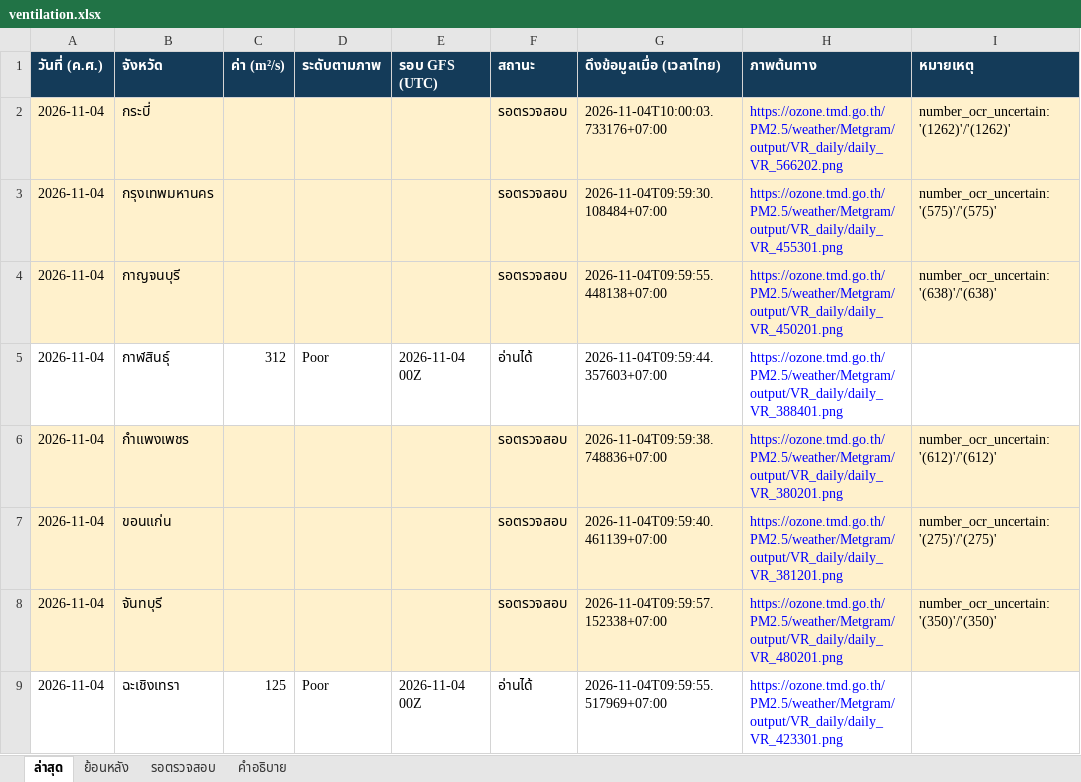
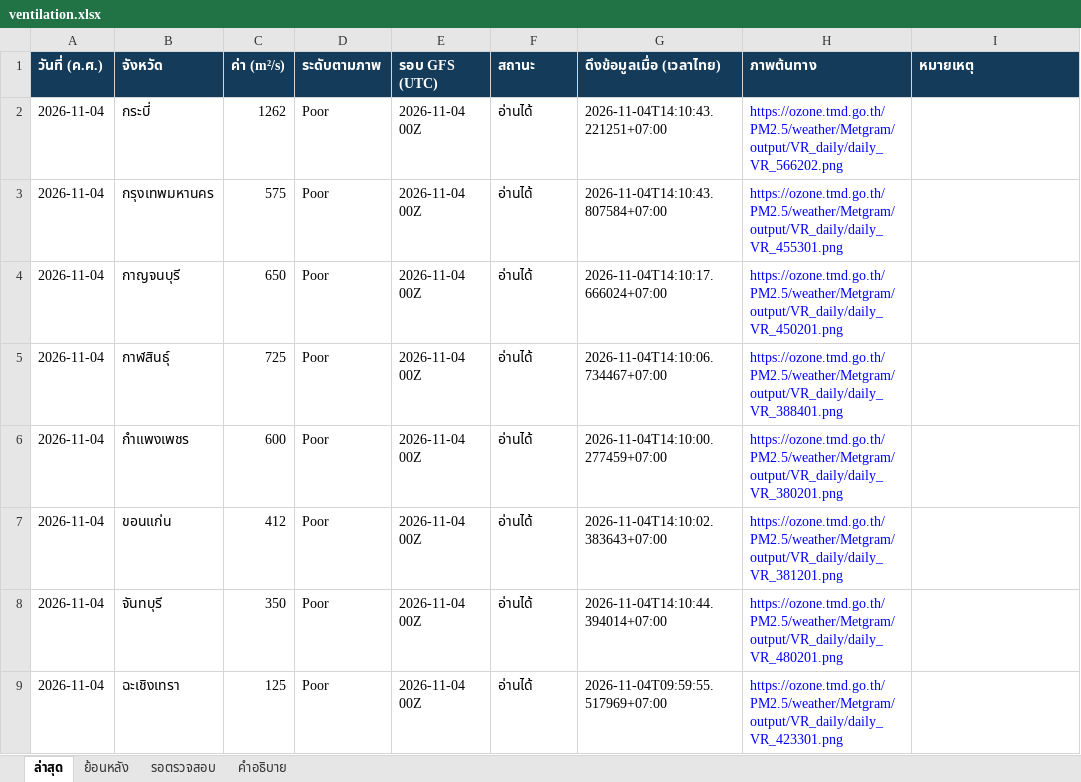
Before and after one commit to soraoudsuk-bit/Ventilation-Thailand, an Excel workbook: data/ventilation.xlsx, sheet ล่าสุด, drawn as a sheet; only a part is shown; values as stored, in another font and other column widths than the file's, no borders; the diff covers the shown part only; the diff names each change by its address in the sheet, - before the commit and + after, or states it on an @@ line.

```diff
--- a/data/ventilation.xlsx (sheet ล่าสุด)
+++ b/data/ventilation.xlsx (sheet ล่าสุด)
-A2:I4 fill: #FFF1CC
+A2:I4 fill: none
-C2 (ค่า (m²/s)): (empty)
+C2 (ค่า (m²/s)): 1262
-D2:D4 (ระดับตามภาพ): (empty)
+D2:D4 (ระดับตามภาพ): Poor
-E2:E4 (รอบ GFS (UTC)): (empty)
+E2:E4 (รอบ GFS (UTC)): 2026-11-04 00Z
-F2:F4 (สถานะ): รอตรวจสอบ
+F2:F4 (สถานะ): อ่านได้
-G2 (ดึงข้อมูลเมื่อ (เวลาไทย)): 2026-11-04T10:00:03.733176+07:00
+G2 (ดึงข้อมูลเมื่อ (เวลาไทย)): 2026-11-04T14:10:43.221251+07:00
-I2 (หมายเหตุ): number_ocr_uncertain: '(1262)'/'(1262)'
+I2 (หมายเหตุ): (empty)
-C3 (ค่า (m²/s)): (empty)
+C3 (ค่า (m²/s)): 575
-G3 (ดึงข้อมูลเมื่อ (เวลาไทย)): 2026-11-04T09:59:30.108484+07:00
+G3 (ดึงข้อมูลเมื่อ (เวลาไทย)): 2026-11-04T14:10:43.807584+07:00
-I3 (หมายเหตุ): number_ocr_uncertain: '(575)'/'(575)'
+I3 (หมายเหตุ): (empty)
-C4 (ค่า (m²/s)): (empty)
+C4 (ค่า (m²/s)): 650
-G4 (ดึงข้อมูลเมื่อ (เวลาไทย)): 2026-11-04T09:59:55.448138+07:00
+G4 (ดึงข้อมูลเมื่อ (เวลาไทย)): 2026-11-04T14:10:17.666024+07:00
-I4 (หมายเหตุ): number_ocr_uncertain: '(638)'/'(638)'
+I4 (หมายเหตุ): (empty)
-C5 (ค่า (m²/s)): 312
+C5 (ค่า (m²/s)): 725
-G5 (ดึงข้อมูลเมื่อ (เวลาไทย)): 2026-11-04T09:59:44.357603+07:00
+G5 (ดึงข้อมูลเมื่อ (เวลาไทย)): 2026-11-04T14:10:06.734467+07:00
-A6:I8 fill: #FFF1CC
+A6:I8 fill: none
-C6 (ค่า (m²/s)): (empty)
+C6 (ค่า (m²/s)): 600
-D6:D8 (ระดับตามภาพ): (empty)
+D6:D8 (ระดับตามภาพ): Poor
-E6:E8 (รอบ GFS (UTC)): (empty)
+E6:E8 (รอบ GFS (UTC)): 2026-11-04 00Z
-F6:F8 (สถานะ): รอตรวจสอบ
+F6:F8 (สถานะ): อ่านได้
-G6 (ดึงข้อมูลเมื่อ (เวลาไทย)): 2026-11-04T09:59:38.748836+07:00
+G6 (ดึงข้อมูลเมื่อ (เวลาไทย)): 2026-11-04T14:10:00.277459+07:00
-I6 (หมายเหตุ): number_ocr_uncertain: '(612)'/'(612)'
+I6 (หมายเหตุ): (empty)
-C7 (ค่า (m²/s)): (empty)
+C7 (ค่า (m²/s)): 412
-G7 (ดึงข้อมูลเมื่อ (เวลาไทย)): 2026-11-04T09:59:40.461139+07:00
+G7 (ดึงข้อมูลเมื่อ (เวลาไทย)): 2026-11-04T14:10:02.383643+07:00
-I7 (หมายเหตุ): number_ocr_uncertain: '(275)'/'(275)'
+I7 (หมายเหตุ): (empty)
-C8 (ค่า (m²/s)): (empty)
+C8 (ค่า (m²/s)): 350
-G8 (ดึงข้อมูลเมื่อ (เวลาไทย)): 2026-11-04T09:59:57.152338+07:00
+G8 (ดึงข้อมูลเมื่อ (เวลาไทย)): 2026-11-04T14:10:44.394014+07:00
-I8 (หมายเหตุ): number_ocr_uncertain: '(350)'/'(350)'
+I8 (หมายเหตุ): (empty)
```
Also changed, not shown: 378 edited cells and cell formats elsewhere in this sheet, sheet ย้อนหลัง, sheet รอตรวจสอบ, 2 other files.
